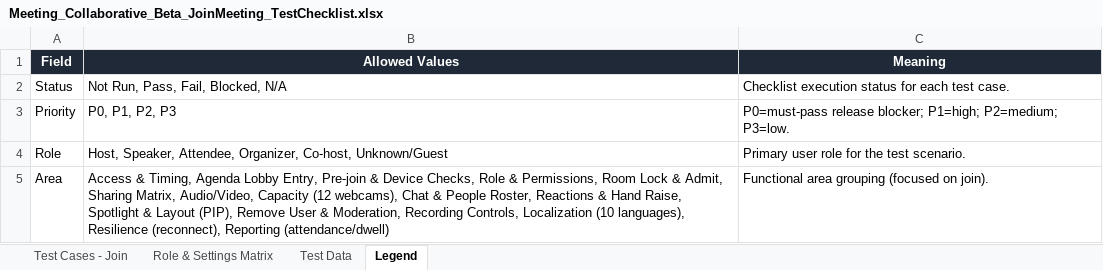
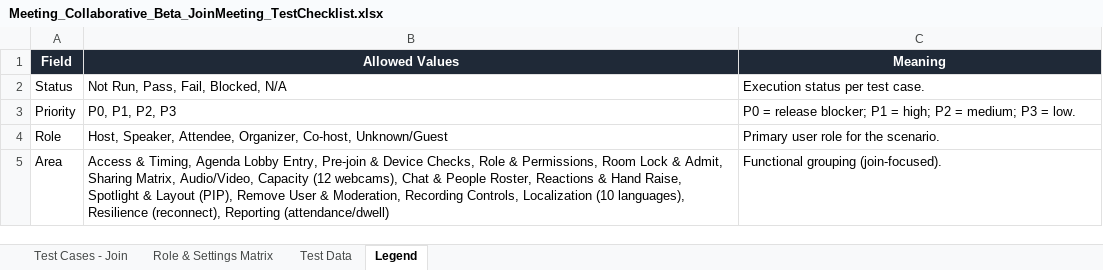
Before and after one commit to vanttnguyen-gif/seft-101, an Excel workbook: Meeting_Collaborative_Beta_JoinMeeting_TestChecklist.xlsx, sheet Legend, drawn as a sheet; values as stored, in another font and other column widths than the file's, no borders; the diff names each change by its address in the sheet, - before the commit and + after, or states it on an @@ line.

```diff
--- a/Meeting_Collaborative_Beta_JoinMeeting_TestChecklist.xlsx (sheet Legend)
+++ b/Meeting_Collaborative_Beta_JoinMeeting_TestChecklist.xlsx (sheet Legend)
-C2 (Meaning): Checklist execution status for each test case.
+C2 (Meaning): Execution status per test case.
-C3 (Meaning): P0=must-pass release blocker; P1=high; P2=medium; P3=low.
+C3 (Meaning): P0 = release blocker; P1 = high; P2 = medium; P3 = low.
-C4 (Meaning): Primary user role for the test scenario.
+C4 (Meaning): Primary user role for the scenario.
-C5 (Meaning): Functional area grouping (focused on join).
+C5 (Meaning): Functional grouping (join-focused).
```
Also changed, not shown: sheet Test Cases - Join, sheet Role & Settings Matrix, sheet Test Data.
